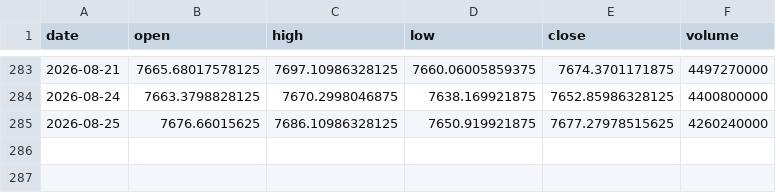
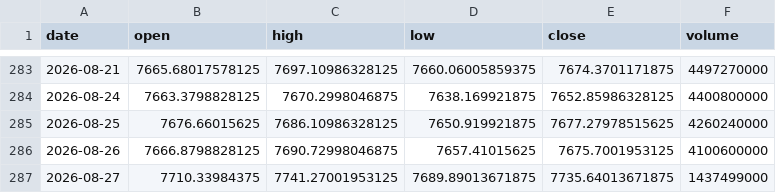
Before and after one commit to denkovd/a3ro, a CSV file: module5-scan-pipeline/data/bars/IDX_GSPC.csv, drawn as a sheet; only a part is shown, gaps mark what is left out; the diff names each change by its address in the sheet, - before the commit and + after, or states it on an @@ line.

```diff
--- a/module5-scan-pipeline/data/bars/IDX_GSPC.csv
+++ b/module5-scan-pipeline/data/bars/IDX_GSPC.csv
+row 286: 2026-08-26 | 7666.8798828125 | 7690.72998046875 | 7657.41015625 | 7675.7001953125 | 4100600000
+row 287: 2026-08-27 | 7710.33984375 | 7741.27001953125 | 7689.89013671875 | 7735.64013671875 | 1437499000
```
Also changed, not shown: module5-scan-pipeline/data/bars/BTC-USD.csv, module5-scan-pipeline/data/bars/CL_F.csv, 1 other file.
